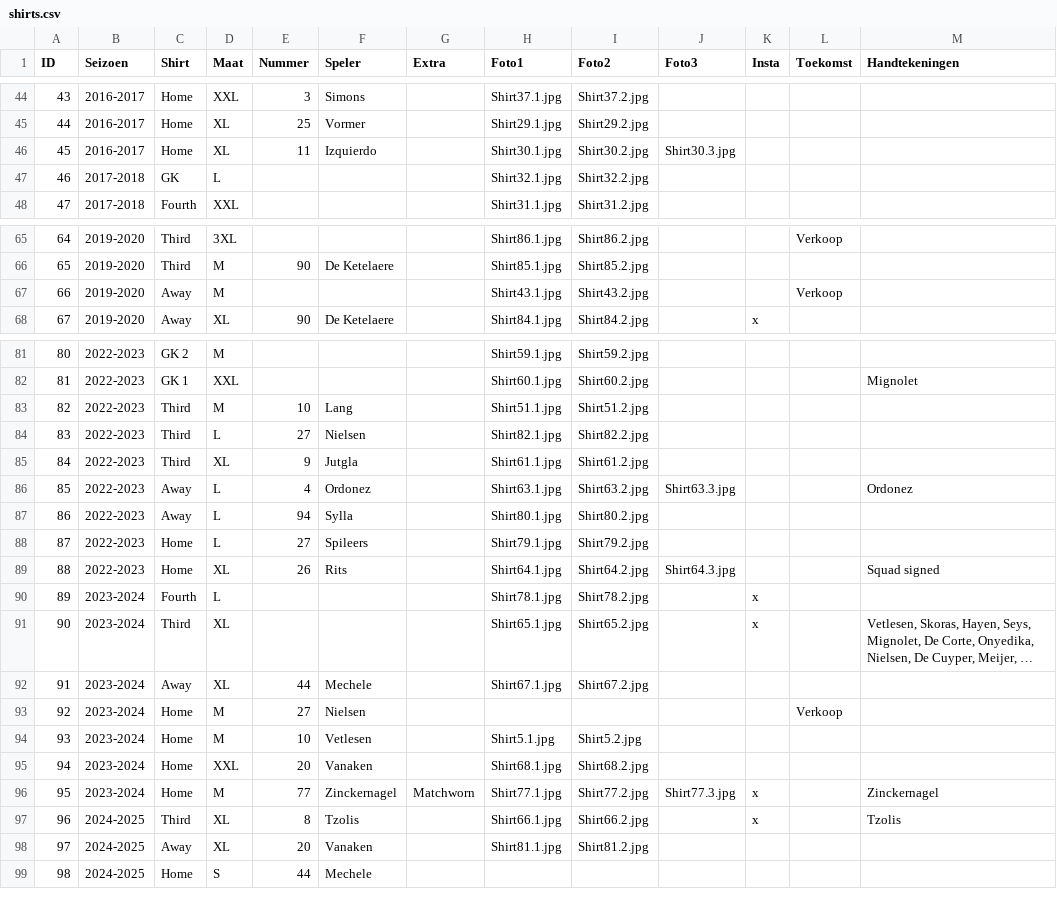
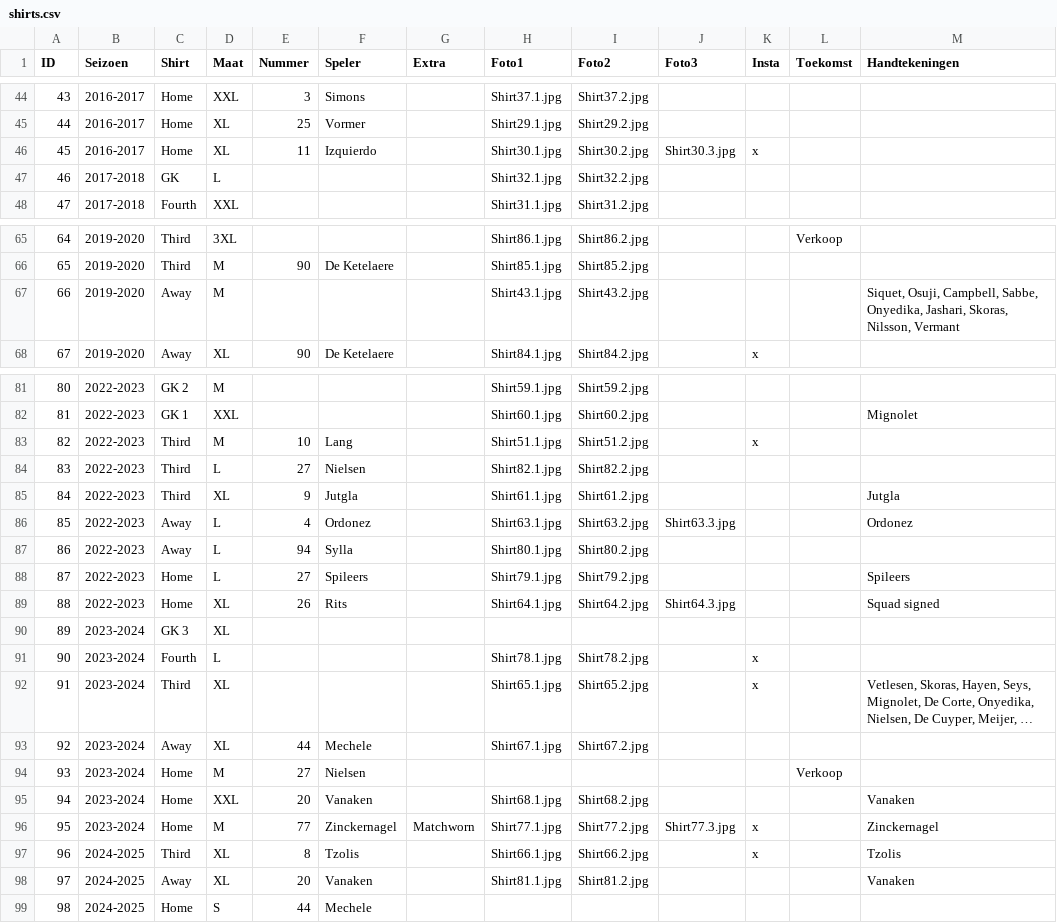
Before and after one commit to MatteoDeMoor/MatteoDeMoor.github.io, a CSV file: csv/shirts.csv, drawn as a sheet; only a part is shown, gaps mark what is left out; long unchanged cells end in …; removed rows and columns are numbered as before the commit, all else as after; the diff names each change by its address in the sheet, - before the commit and + after, or states it on an @@ line.

```diff
--- a/csv/shirts.csv
+++ b/csv/shirts.csv
-K46 (Insta): (empty)
+K46 (Insta): x
-L67 (Toekomst): Verkoop
+L67 (Toekomst): (empty)
-M67 (Handtekeningen): (empty)
+M67 (Handtekeningen): Siquet, Osuji, Campbell, Sabbe, Onyedika, Jashari, Skoras, Nilsson, Vermant
-K83 (Insta): (empty)
+K83 (Insta): x
-M85 (Handtekeningen): (empty)
+M85 (Handtekeningen): Jutgla
-M88 (Handtekeningen): (empty)
+M88 (Handtekeningen): Spileers
+row 90: 89 | 2023-2024 | GK 3 | XL
@@ column A (ID) renumbered between rows 91 and 94 @@
-row 94: 93 | 2023-2024 | Home | M | 10 | Vetlesen |  | Shirt5.1.jpg | Shirt5.2.jpg
-M95 (Handtekeningen): (empty)
+M95 (Handtekeningen): Vanaken
-M98 (Handtekeningen): (empty)
+M98 (Handtekeningen): Vanaken
```
Also changed, not shown: 14 other files.
